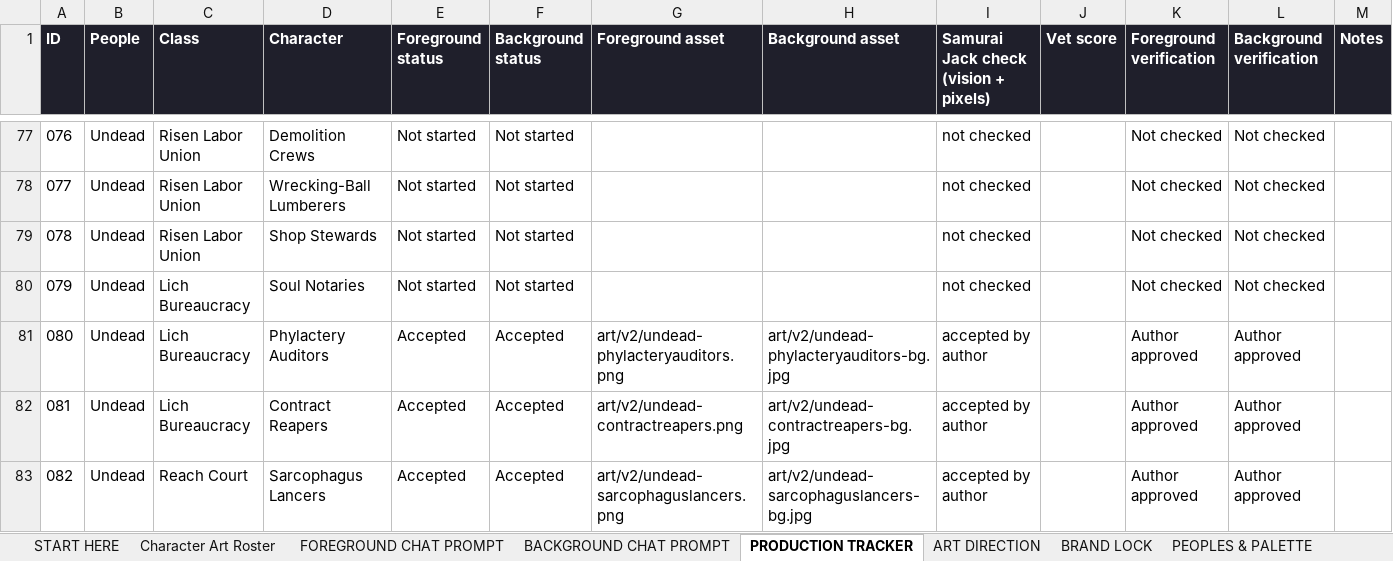
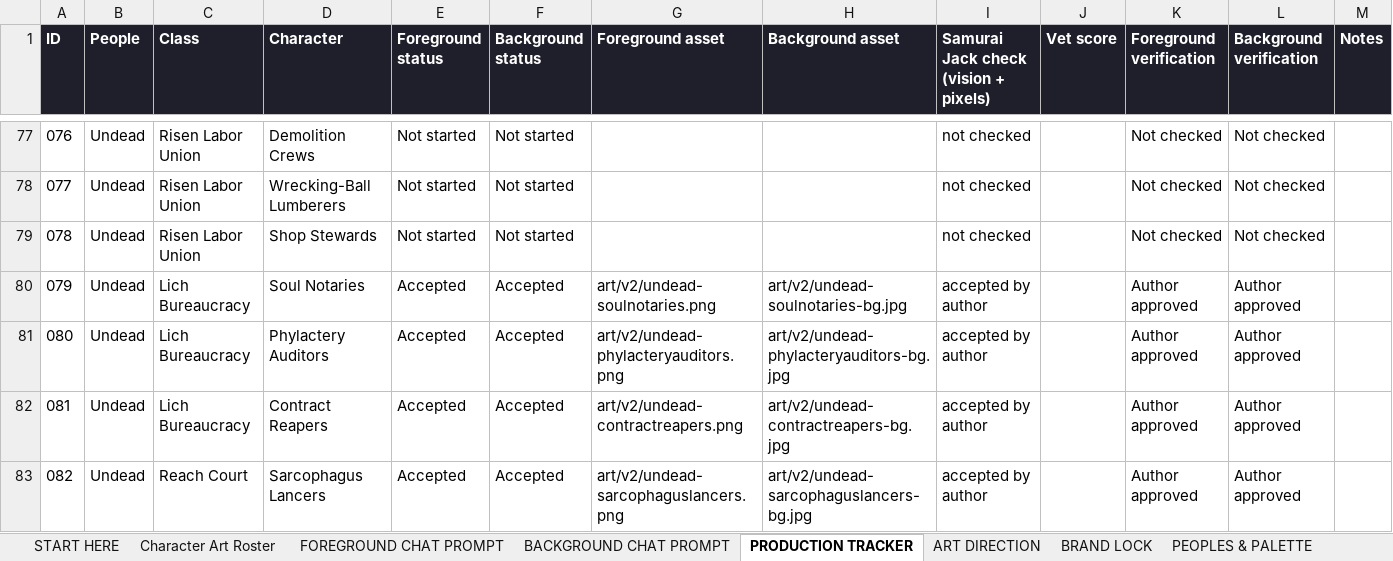
Before and after one commit to JHGruver/NewerDarkAges, an Excel workbook: CAST.xlsx, sheet PRODUCTION TRACKER, drawn as a sheet; only a part is shown, gaps mark what is left out; values as stored, in another font and other column widths than the file's, no borders; conditional formats not drawn; the diff names each change by its address in the sheet, - before the commit and + after, or states it on an @@ line.

```diff
--- a/CAST.xlsx (sheet PRODUCTION TRACKER)
+++ b/CAST.xlsx (sheet PRODUCTION TRACKER)
-E80 (Foreground status): Not started
+E80 (Foreground status): Accepted
-F80 (Background status): Not started
+F80 (Background status): Accepted
-G80 (Foreground asset): (empty)
+G80 (Foreground asset): art/v2/undead-soulnotaries.png
-H80 (Background asset): (empty)
+H80 (Background asset): art/v2/undead-soulnotaries-bg.jpg
-I80: not checked
+I80: accepted by author
-K80 (Foreground verification): Not checked
+K80 (Foreground verification): Author approved
-L80 (Background verification): Not checked
+L80 (Background verification): Author approved
```
Also changed, not shown: sheet Character Art Roster, sheet VALIDATION, sheet START HERE, 8 other files.
